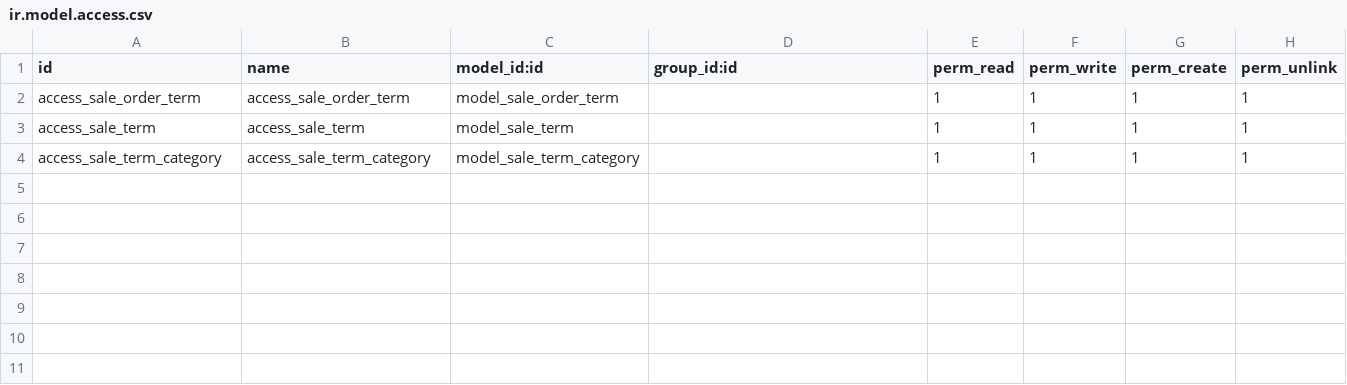
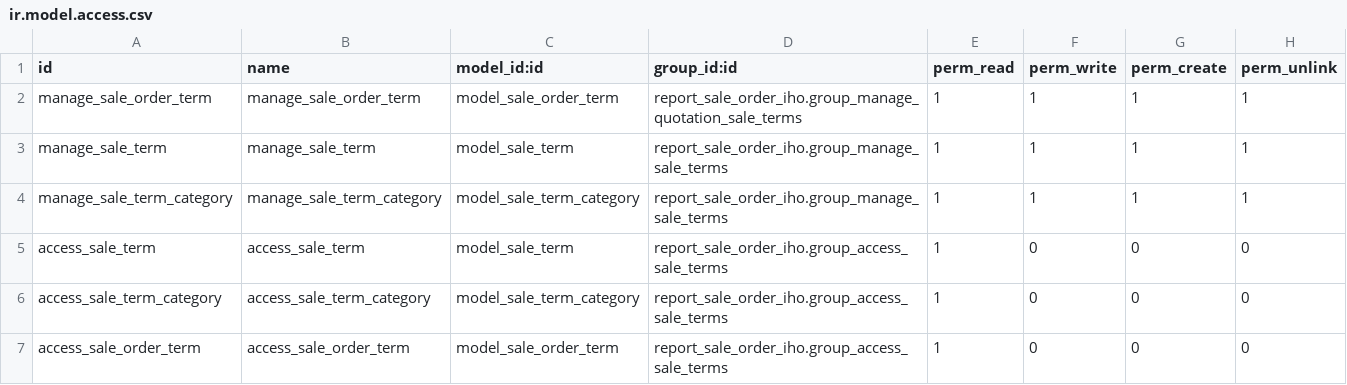
Before and after one commit to EduardoJarsa/mirroring-repository-test, a CSV file: report_sale_order_iho/security/ir.model.access.csv, drawn as a sheet.

Commit message:
[ADD] security.xml add two groups that manage and read sale terms, sale terms, categories and sale terms added in sale order.

```diff
--- a/report_sale_order_iho/security/ir.model.access.csv
+++ b/report_sale_order_iho/security/ir.model.access.csv
@@ -1,4 +1,7 @@
 id,name,model_id:id,group_id:id,perm_read,perm_write,perm_create,perm_unlink
-access_sale_order_term,access_sale_order_term,model_sale_order_term,,1,1,1,1
-access_sale_term,access_sale_term,model_sale_term,,1,1,1,1
-access_sale_term_category,access_sale_term_category,model_sale_term_category,,1,1,1,1
+manage_sale_order_term,manage_sale_order_term,model_sale_order_term,report_sale_order_iho.group_manage_quotation_sale_terms,1,1,1,1
+manage_sale_term,manage_sale_term,model_sale_term,report_sale_order_iho.group_manage_sale_terms,1,1,1,1
+manage_sale_term_category,manage_sale_term_category,model_sale_term_category,report_sale_order_iho.group_manage_sale_terms,1,1,1,1
+access_sale_term,access_sale_term,model_sale_term,report_sale_order_iho.group_access_sale_terms,1,0,0,0
+access_sale_term_category,access_sale_term_category,model_sale_term_category,report_sale_order_iho.group_access_sale_terms,1,0,0,0
+access_sale_order_term,access_sale_order_term,model_sale_order_term,report_sale_order_iho.group_access_sale_terms,1,0,0,0
```
Also changed, not shown: 4 other files.
